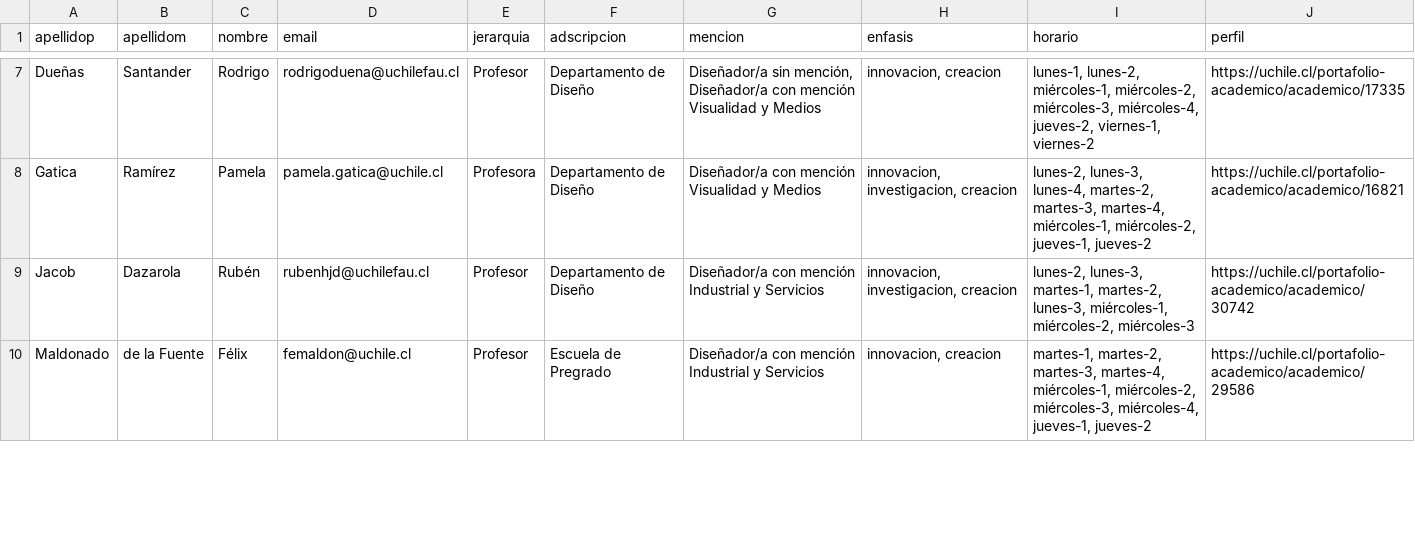
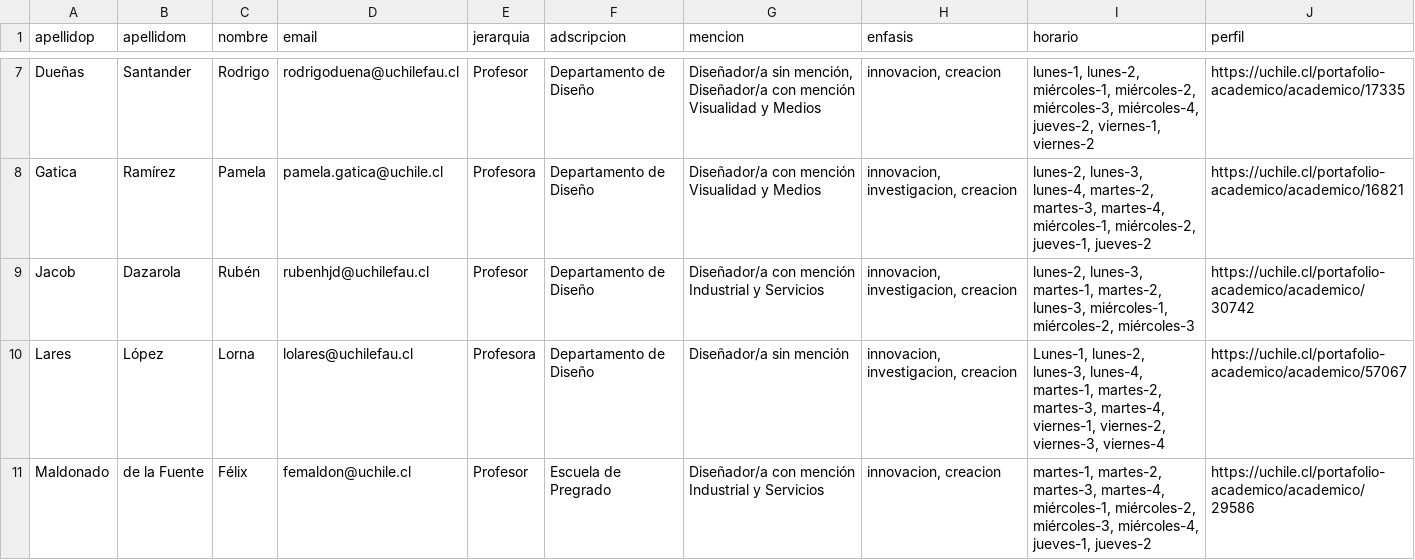
Before and after one commit to disenoUChile/titulo, a CSV file: data/comisiones.csv, drawn as a sheet; only a part is shown, gaps mark what is left out; the diff covers the shown part only.

Commit message:
Add files via upload

```diff
--- a/data/comisiones.csv
+++ b/data/comisiones.csv
@@ -9,2 +9,3 @@ Gatica,Ramírez,Pamela,pamela.gatica@uchile.cl,Profesora,Departamento de Diseño
 Jacob,Dazarola,Rubén,rubenhjd@uchilefau.cl,Profesor,Departamento de Diseño,Diseñador/a con mención Industrial y Servicios,"innovacion, investigacion, creacion","lunes-2, lunes-3, martes-1, martes-2, lunes-3, miércoles-1, miércoles-2, miércoles-3",https://uchile.cl/portafolio-academico/academico/30742
+Lares,López,Lorna,lolares@uchilefau.cl,Profesora,Departamento de Diseño,Diseñador/a sin mención,"innovacion, investigacion, creacion","Lunes-1, lunes-2, lunes-3, lunes-4, martes-1, martes-2, martes-3, martes-4, viernes-1, viernes-2, viernes-3, viernes-4",https://uchile.cl/portafolio-academico/academico/57067
 Maldonado,de la Fuente,Félix,femaldon@uchile.cl,Profesor,Escuela de Pregrado,Diseñador/a con mención Industrial y Servicios,"innovacion, creacion","martes-1, martes-2, martes-3, martes-4, miércoles-1, miércoles-2, miércoles-3, miércoles-4, jueves-1, jueves-2",https://uchile.cl/portafolio-academico/academico/29586
```
Also changed, not shown: 1 added row and 4 edited cells elsewhere in this file.
